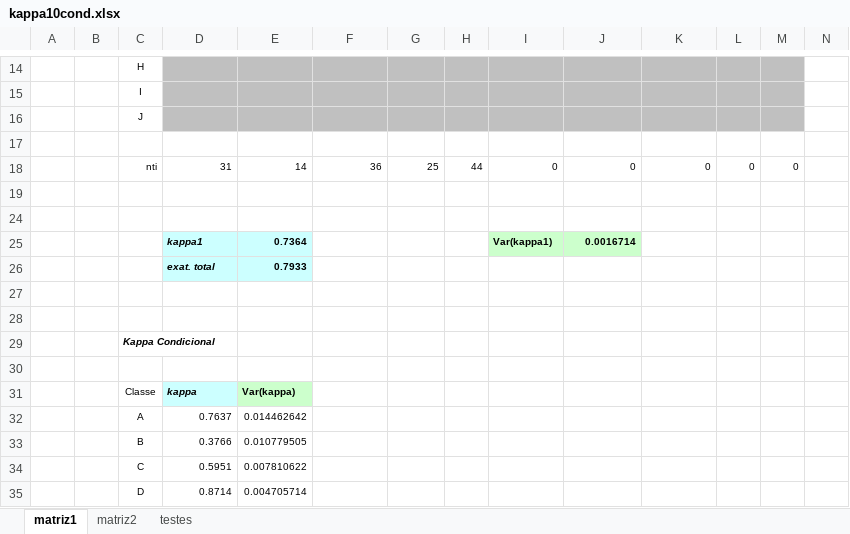
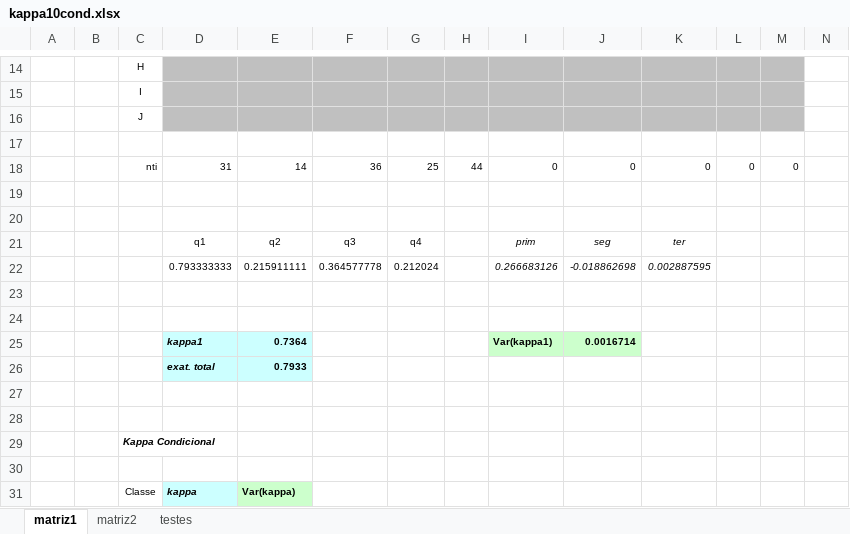
Before and after one commit to CDRenno/Estatistica, an Excel workbook: xls/kappa10cond.xlsx, sheet matriz1, drawn as a sheet; only a part is shown, gaps mark what is left out; the shorter side is filled out with more unchanged rows; values as stored, in another font and other column widths than the file's, no borders; rows hold the shown columns only; the diff names each change by its address in the sheet, - before the commit and + after, or states it on an @@ line.

```diff
--- a/xls/kappa10cond.xlsx (sheet matriz1)
+++ b/xls/kappa10cond.xlsx (sheet matriz1)
@@ row 21 unhidden:  |  |  | q1 | q2 | q3 | q4 |  | prim | seg | ter @@
@@ row 22 unhidden:  |  |  | 0.793333333 | 0.215911111 | 0.364577778 | 0.212024 |  | 0.266683126 | -0.018862698 | 0.002887595 @@
+row 23: (empty)
+row 24: (empty)
```
Also changed, not shown: xls/MatrizDeConfusao.xlsx, xls/Pontius.xlsx, 3 other files.
